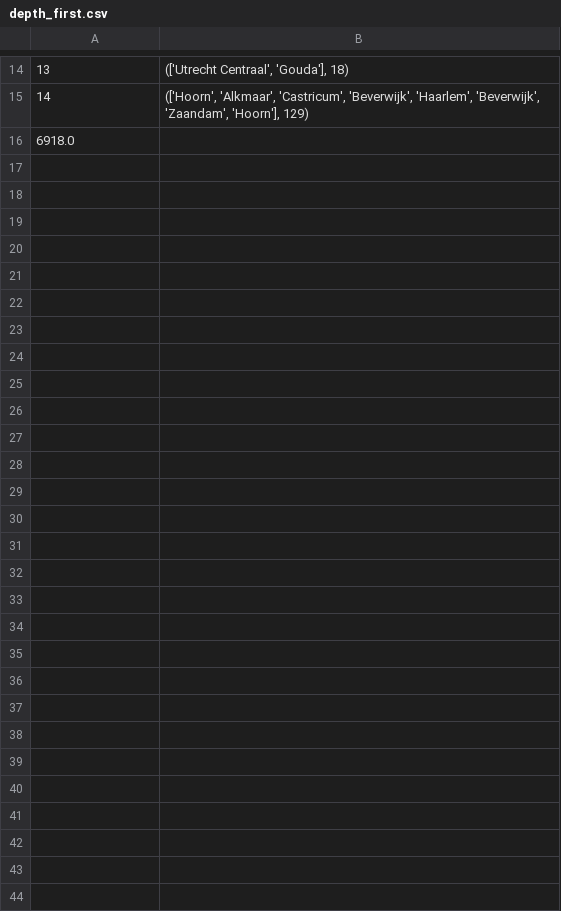
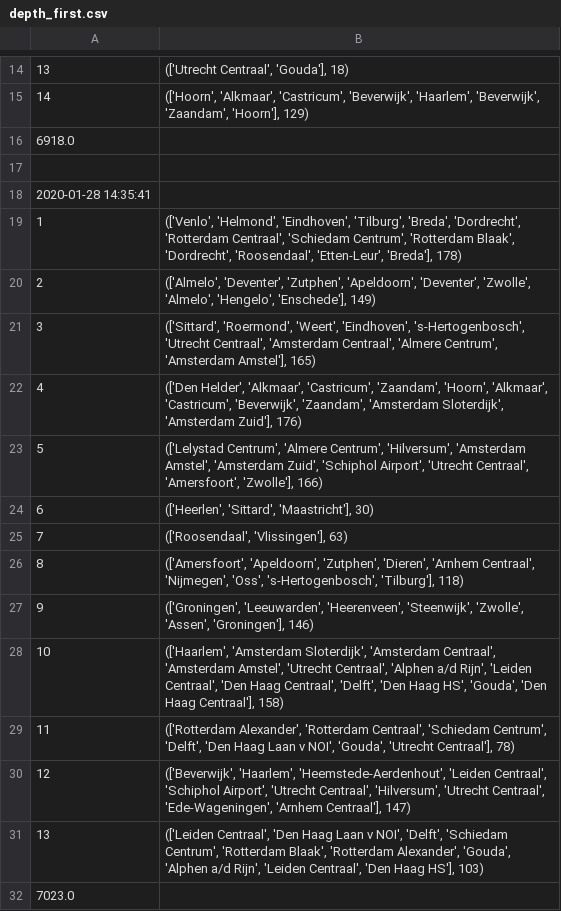
Before and after one commit to PerryPlooij/RailNL, a CSV file: Solutions/Part2/depth_first.csv, drawn as a sheet; only a part is shown, gaps mark what is left out.

```diff
--- a/Solutions/Part2/depth_first.csv
+++ b/Solutions/Part2/depth_first.csv
@@ -16 +16,17 @@
 6918.0
+
+2020-01-28 14:35:41
+1,"(['Venlo', 'Helmond', 'Eindhoven', 'Tilburg', 'Breda', 'Dordrecht', 'Rotterdam Centraal', 'Schiedam Centrum', 'Rotterdam Blaak', 'Dordrecht', 'Roosendaal', 'Etten-Leur', 'Breda'], 178)"
+2,"(['Almelo', 'Deventer', 'Zutphen', 'Apeldoorn', 'Deventer', 'Zwolle', 'Almelo', 'Hengelo', 'Enschede'], 149)"
+3,"(['Sittard', 'Roermond', 'Weert', 'Eindhoven', 's-Hertogenbosch', 'Utrecht Centraal', 'Amsterdam Centraal', 'Almere Centrum', 'Amsterdam Amstel'], 165)"
+4,"(['Den Helder', 'Alkmaar', 'Castricum', 'Zaandam', 'Hoorn', 'Alkmaar', 'Castricum', 'Beverwijk', 'Zaandam', 'Amsterdam Sloterdijk', 'Amsterdam Zuid'], 176)"
+5,"(['Lelystad Centrum', 'Almere Centrum', 'Hilversum', 'Amsterdam Amstel', 'Amsterdam Zuid', 'Schiphol Airport', 'Utrecht Centraal', 'Amersfoort', 'Zwolle'], 166)"
+6,"(['Heerlen', 'Sittard', 'Maastricht'], 30)"
+7,"(['Roosendaal', 'Vlissingen'], 63)"
+8,"(['Amersfoort', 'Apeldoorn', 'Zutphen', 'Dieren', 'Arnhem Centraal', 'Nijmegen', 'Oss', 's-Hertogenbosch', 'Tilburg'], 118)"
+9,"(['Groningen', 'Leeuwarden', 'Heerenveen', 'Steenwijk', 'Zwolle', 'Assen', 'Groningen'], 146)"
+10,"(['Haarlem', 'Amsterdam Sloterdijk', 'Amsterdam Centraal', 'Amsterdam Amstel', 'Utrecht Centraal', 'Alphen a/d Rijn', 'Leiden Centraal', 'Den Haag Centraal', 'Delft', 'Den Haag HS', 'Gouda', 'Den Haag Centraal'], 158)"
+11,"(['Rotterdam Alexander', 'Rotterdam Centraal', 'Schiedam Centrum', 'Delft', 'Den Haag Laan v NOI', 'Gouda', 'Utrecht Centraal'], 78)"
+12,"(['Beverwijk', 'Haarlem', 'Heemstede-Aerdenhout', 'Leiden Centraal', 'Schiphol Airport', 'Utrecht Centraal', 'Hilversum', 'Utrecht Centraal', 'Ede-Wageningen', 'Arnhem Centraal'], 147)"
+13,"(['Leiden Centraal', 'Den Haag Laan v NOI', 'Delft', 'Schiedam Centrum', 'Rotterdam Blaak', 'Rotterdam Alexander', 'Gouda', 'Alphen a/d Rijn', 'Leiden Centraal', 'Den Haag HS'], 103)"
+7023.0
```
Also changed, not shown: Solutions/Part2/greedy.csv, Solutions/Part2/random_once.csv, 12 other files.
